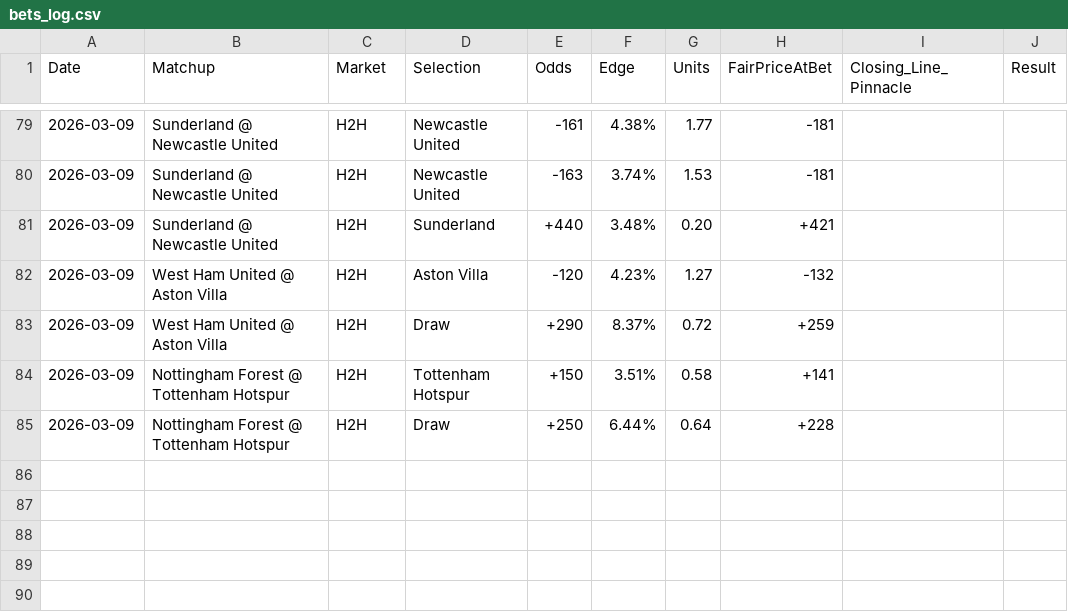
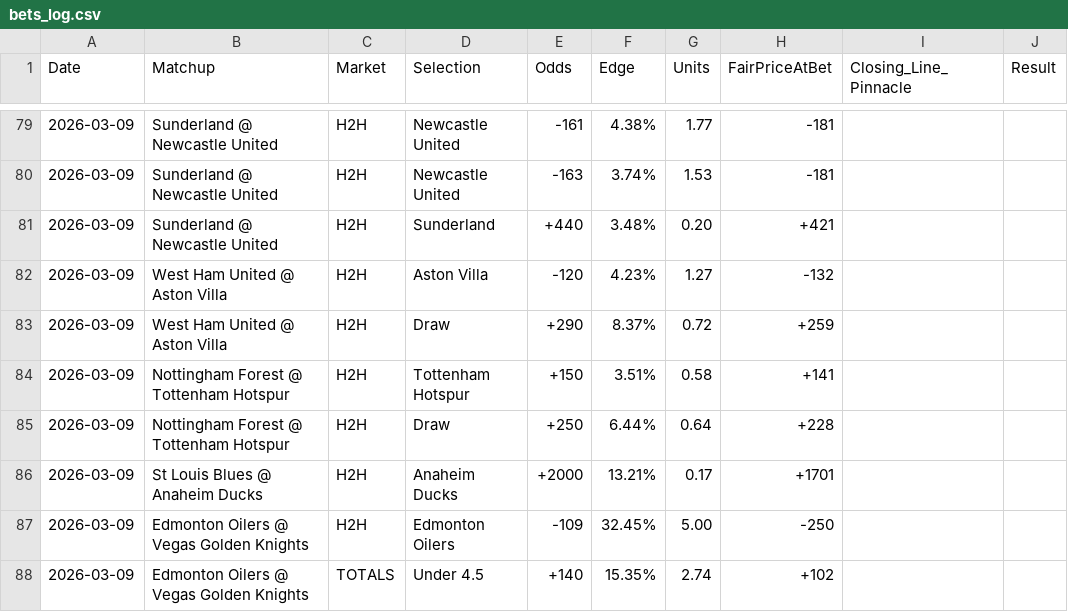
Before and after one commit to brenticusbaked/Bee-Baked-EV-Bot, a CSV file: bets_log.csv, drawn as a sheet; only a part is shown, gaps mark what is left out; the diff names each change by its address in the sheet, - before the commit and + after, or states it on an @@ line.

```diff
--- a/bets_log.csv
+++ b/bets_log.csv
+row 86: 2026-03-09 | St Louis Blues @ Anaheim Ducks | H2H | Anaheim Ducks | +2000 | 13.21% | 0.17 | +1701
+row 87: 2026-03-09 | Edmonton Oilers @ Vegas Golden Knights | H2H | Edmonton Oilers | -109 | 32.45% | 5.00 | -250
+row 88: 2026-03-09 | Edmonton Oilers @ Vegas Golden Knights | TOTALS | Under 4.5 | +140 | 15.35% | 2.74 | +102
```
